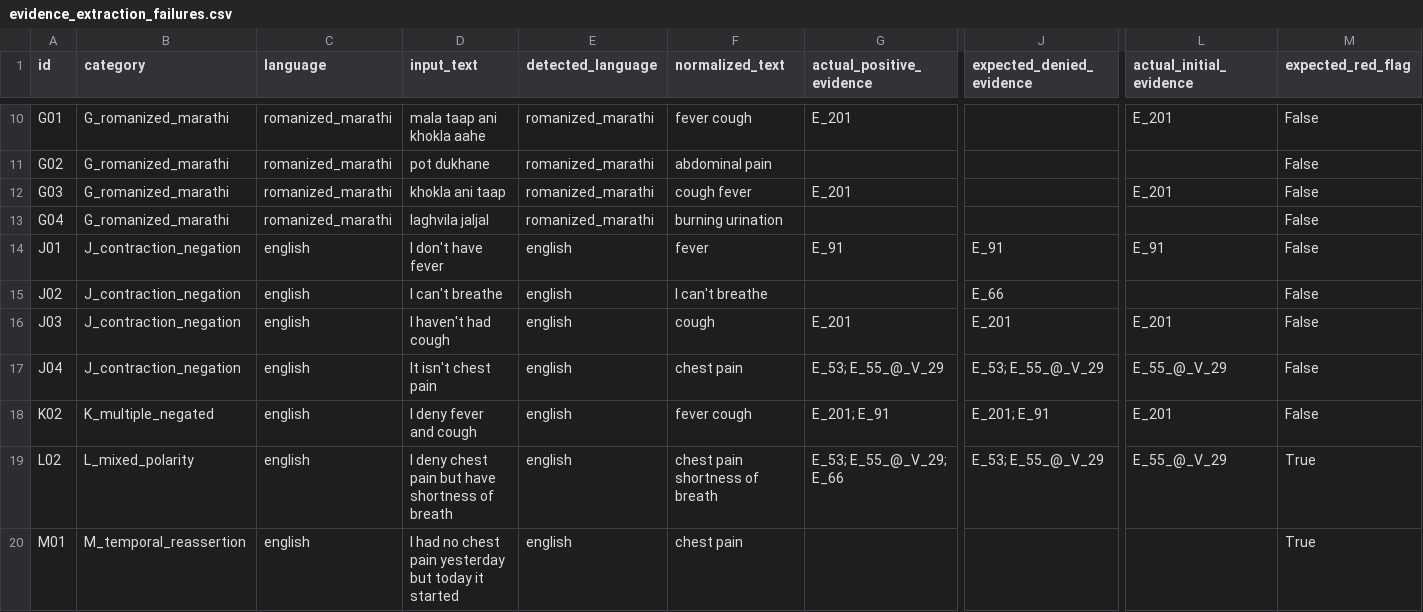
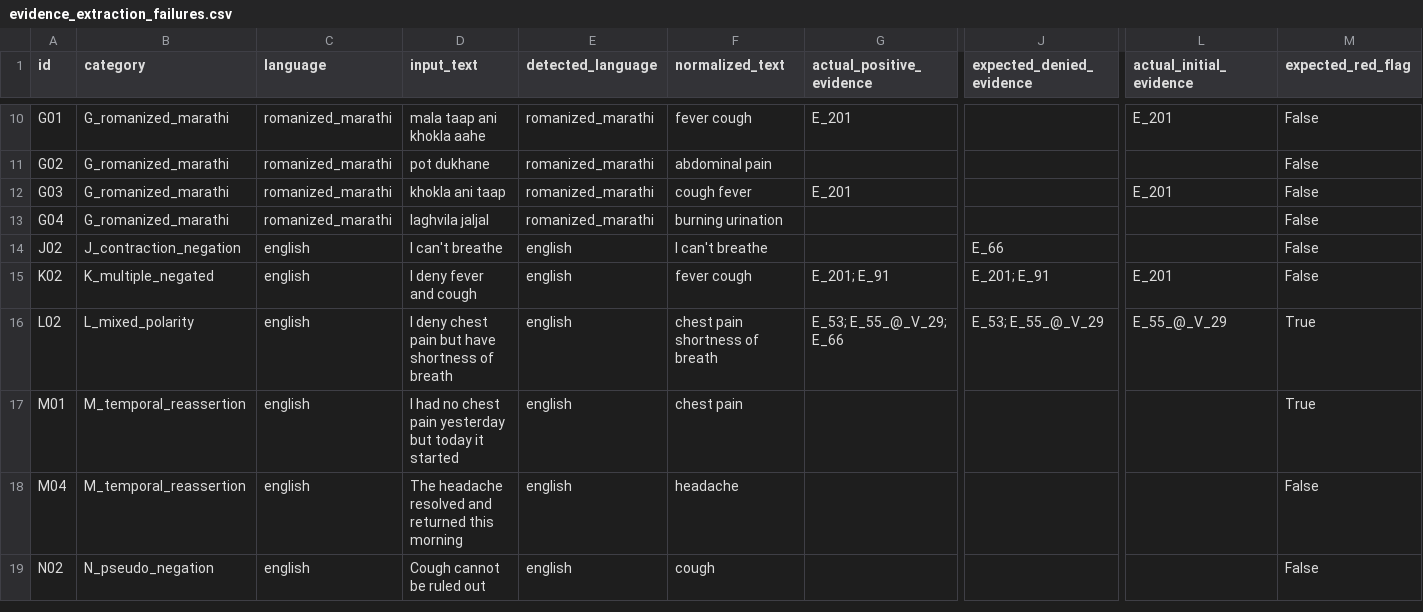
Before and after one commit to harshitjoshicmfeb26-pixel/healthbot-ai, a CSV file: evaluation/results/evidence_extraction_failures.csv, drawn as a sheet; only a part is shown, gaps mark what is left out; the shorter side is filled out with more unchanged rows; rows hold the shown columns only; the diff names each change by its address in the sheet, - before the commit and + after, or states it on an @@ line.

Commit message:
Improve contraction-aware negation handling

```diff
--- a/evaluation/results/evidence_extraction_failures.csv
+++ b/evaluation/results/evidence_extraction_failures.csv
-row 14: J01 | J_contraction_negation | english | I don't have fever | english | fever | E_91 | E_91 | E_91 | False
-row 16: J03 | J_contraction_negation | english | I haven't had cough | english | cough | E_201 | E_201 | E_201 | False
-row 17: J04 | J_contraction_negation | english | It isn't chest pain | english | chest pain | E_53; E_55_@_V_29 | E_53; E_55_@_V_29 | E_55_@_V_29 | False
```
Also changed, not shown: evaluation/results/evidence_extraction_category_metrics.csv, evaluation/results/evidence_extraction_language_metrics.csv, 5 other files.
